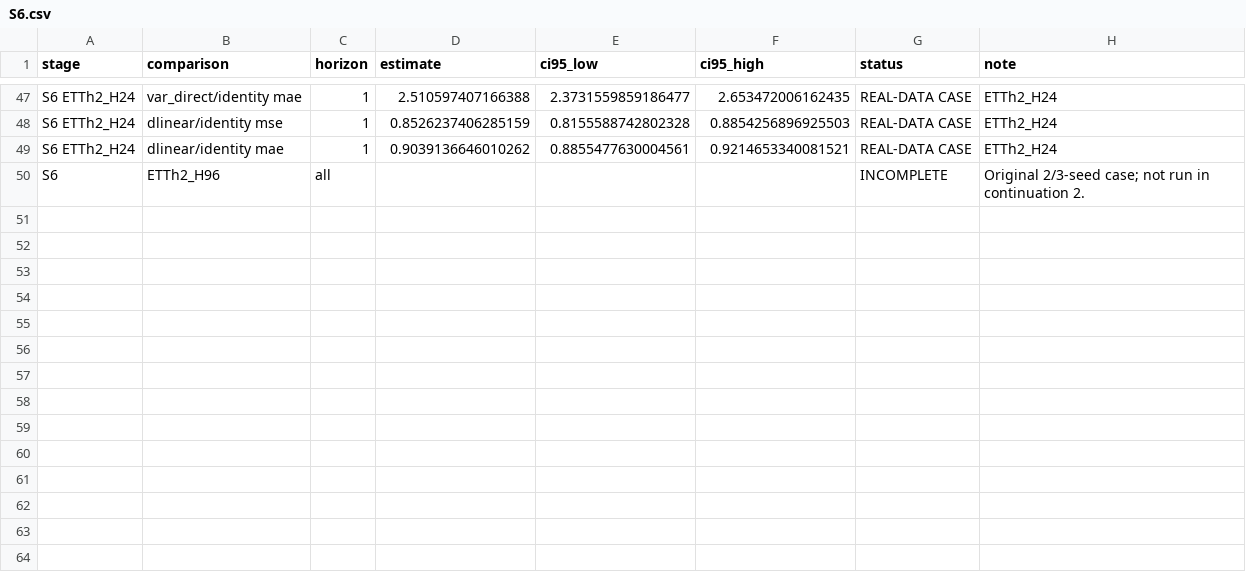
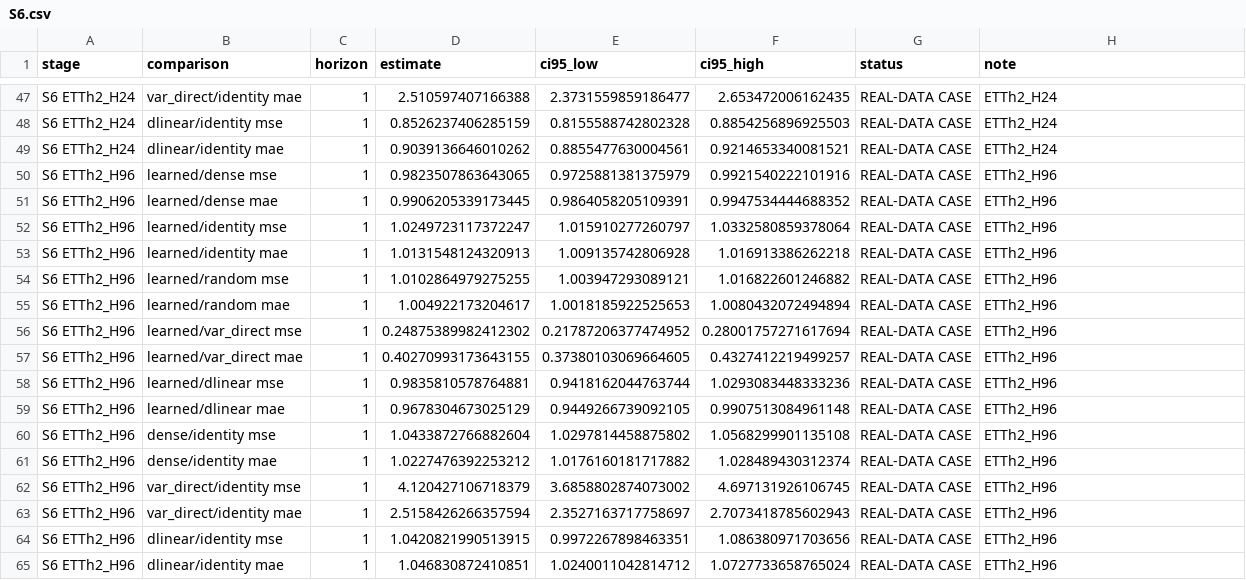
Before and after one commit to Aadip-Thapaliya/ocgssm, a CSV file: results/thesis_export_c2/S6.csv, drawn as a sheet; only a part is shown, gaps mark what is left out; removed rows and columns are numbered as before the commit, all else as after; the diff names each change by its address in the sheet, - before the commit and + after, or states it on an @@ line.

Commit message:
Complete S6 ETTh2 H96 and restructure README claims table
Seed 1201 was trained under the committed S6 gates; seeds 1009 and 1103 reuse the original outputs. Only the ETTh2 H96 entries of the S6 summary and S6.csv change.

```diff
--- a/results/thesis_export_c2/S6.csv
+++ b/results/thesis_export_c2/S6.csv
-row 50: S6 | ETTh2_H96 | all |  |  |  | INCOMPLETE | Original 2/3-seed case; not run in continuation 2.
+row 50: S6 ETTh2_H96 | learned/dense mse | 1 | 0.9823507863643065 | 0.9725881381375979 | 0.9921540222101916 | REAL-DATA CASE | ETTh2_H96
+row 51: S6 ETTh2_H96 | learned/dense mae | 1 | 0.9906205339173445 | 0.9864058205109391 | 0.9947534444688352 | REAL-DATA CASE | ETTh2_H96
+row 52: S6 ETTh2_H96 | learned/identity mse | 1 | 1.0249723117372247 | 1.015910277260797 | 1.0332580859378064 | REAL-DATA CASE | ETTh2_H96
+row 53: S6 ETTh2_H96 | learned/identity mae | 1 | 1.0131548124320913 | 1.009135742806928 | 1.016913386262218 | REAL-DATA CASE | ETTh2_H96
+row 54: S6 ETTh2_H96 | learned/random mse | 1 | 1.0102864979275255 | 1.003947293089121 | 1.016822601246882 | REAL-DATA CASE | ETTh2_H96
+row 55: S6 ETTh2_H96 | learned/random mae | 1 | 1.004922173204617 | 1.0018185922525653 | 1.0080432072494894 | REAL-DATA CASE | ETTh2_H96
+row 56: S6 ETTh2_H96 | learned/var_direct mse | 1 | 0.24875389982412302 | 0.21787206377474952 | 0.28001757271617694 | REAL-DATA CASE | ETTh2_H96
+row 57: S6 ETTh2_H96 | learned/var_direct mae | 1 | 0.40270993173643155 | 0.37380103069664605 | 0.4327412219499257 | REAL-DATA CASE | ETTh2_H96
+row 58: S6 ETTh2_H96 | learned/dlinear mse | 1 | 0.9835810578764881 | 0.9418162044763744 | 1.0293083448333236 | REAL-DATA CASE | ETTh2_H96
+row 59: S6 ETTh2_H96 | learned/dlinear mae | 1 | 0.9678304673025129 | 0.9449266739092105 | 0.9907513084961148 | REAL-DATA CASE | ETTh2_H96
+row 60: S6 ETTh2_H96 | dense/identity mse | 1 | 1.0433872766882604 | 1.0297814458875802 | 1.0568299901135108 | REAL-DATA CASE | ETTh2_H96
+row 61: S6 ETTh2_H96 | dense/identity mae | 1 | 1.0227476392253212 | 1.0176160181717882 | 1.028489430312374 | REAL-DATA CASE | ETTh2_H96
+row 62: S6 ETTh2_H96 | var_direct/identity mse | 1 | 4.120427106718379 | 3.6858802874073002 | 4.697131926106745 | REAL-DATA CASE | ETTh2_H96
+row 63: S6 ETTh2_H96 | var_direct/identity mae | 1 | 2.5158426266357594 | 2.3527163717758697 | 2.7073418785602943 | REAL-DATA CASE | ETTh2_H96
+row 64: S6 ETTh2_H96 | dlinear/identity mse | 1 | 1.0420821990513915 | 0.9972267898463351 | 1.086380971703656 | REAL-DATA CASE | ETTh2_H96
+row 65: S6 ETTh2_H96 | dlinear/identity mae | 1 | 1.046830872410851 | 1.0240011042814712 | 1.0727733658765024 | REAL-DATA CASE | ETTh2_H96
```
Also changed, not shown: 2 other files.
